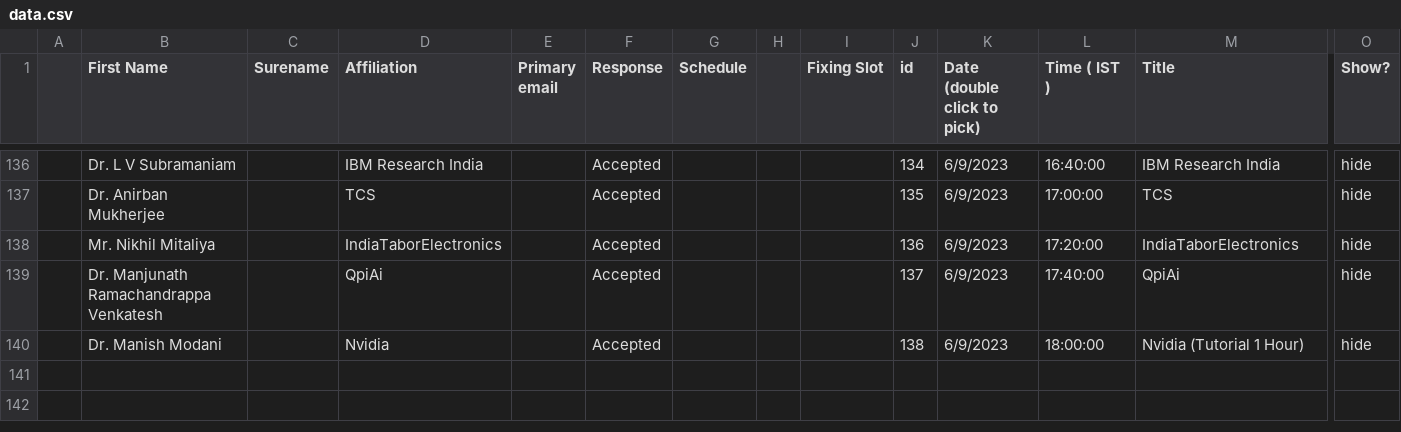
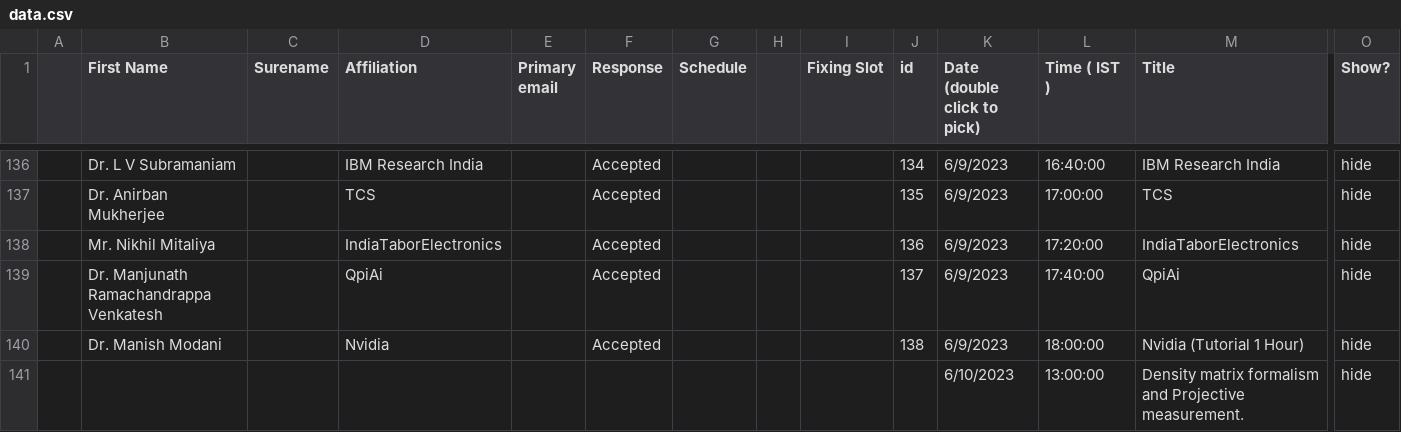
Before and after one commit to amar567/qiqt23, a CSV file: assets/data.csv, drawn as a sheet; only a part is shown, gaps mark what is left out; rows hold the shown columns only; the diff names each change by its address in the sheet, - before the commit and + after, or states it on an @@ line.

Commit message:
data update

```diff
--- a/assets/data.csv
+++ b/assets/data.csv
+row 141:  |  |  |  |  |  |  |  |  |  | 6/10/2023 | 13:00:00 | Density matrix formalism and Projective measurement. | hide
```
Also changed, not shown: 1 other file.
